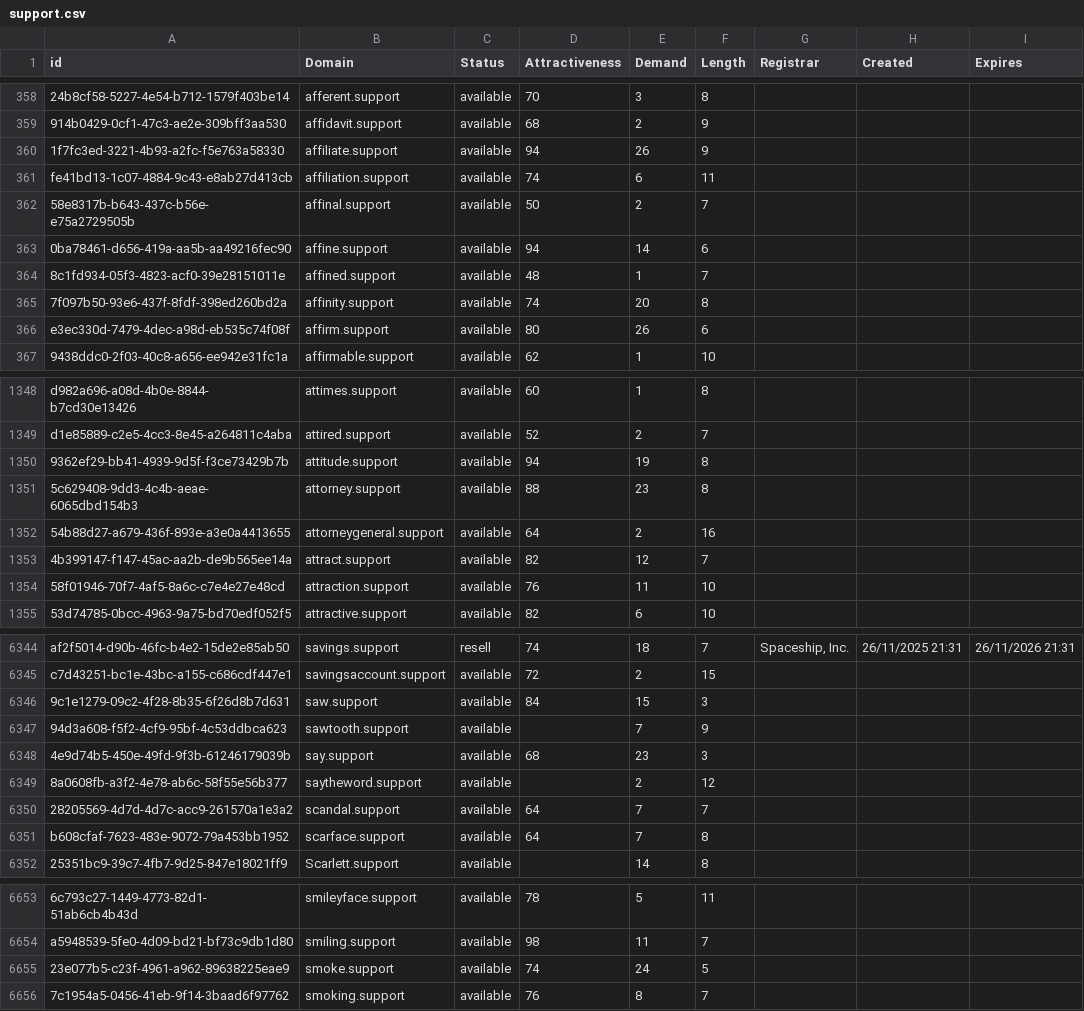
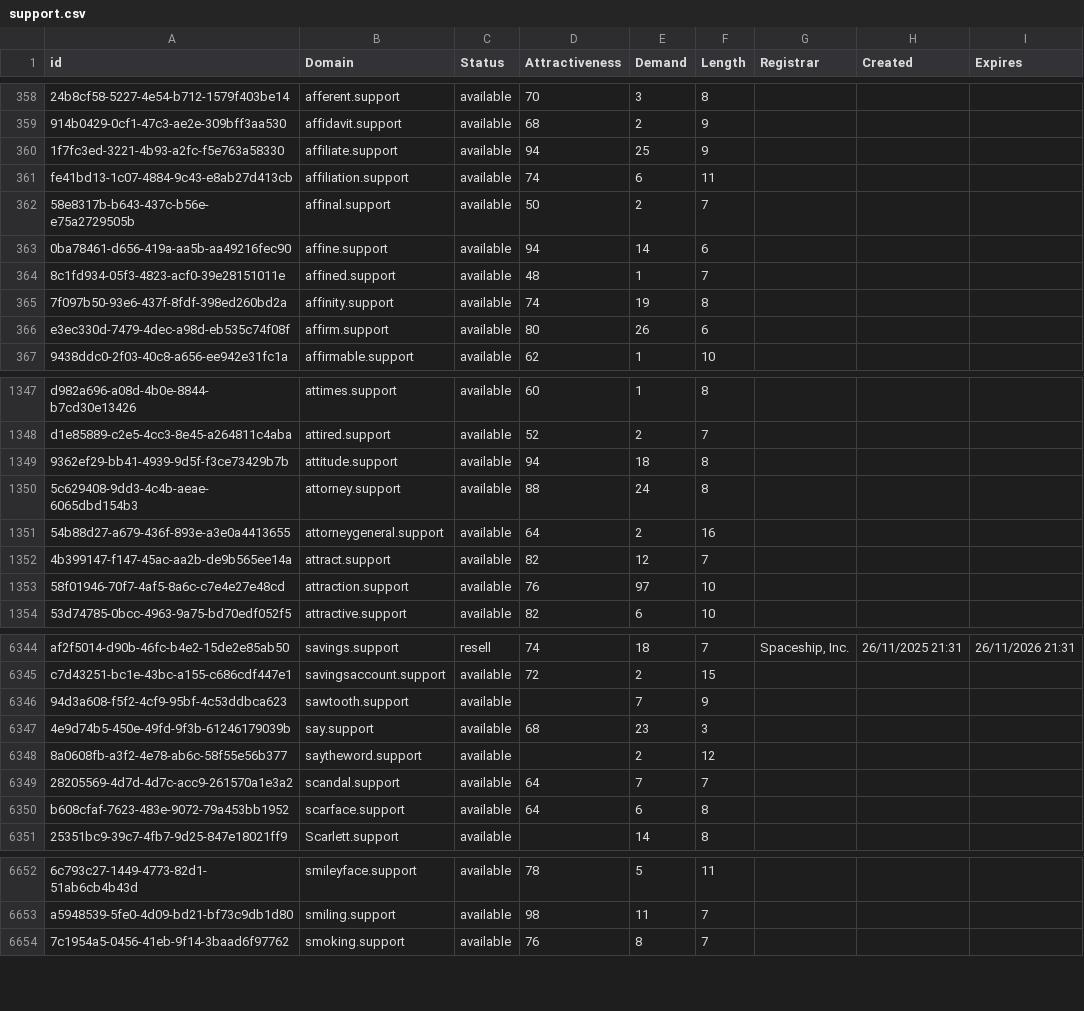
Before and after one commit to UniqueDomains/support-oneword-domains, a CSV file: support.csv, drawn as a sheet; only a part is shown, gaps mark what is left out; removed rows and columns are numbered as before the commit, all else as after; the diff covers the shown part only; the diff names each change by its address in the sheet, - before the commit and + after, or states it on an @@ line.

```diff
--- a/support.csv
+++ b/support.csv
-E360 (Demand): 26
+E360 (Demand): 25
-E365 (Demand): 20
+E365 (Demand): 19
-E1349 (Demand): 19
+E1349 (Demand): 18
-E1350 (Demand): 23
+E1350 (Demand): 24
-E1353 (Demand): 11
+E1353 (Demand): 97
-row 6346: 9c1e1279-09c2-4f28-8b35-6f26d8b7d631 | saw.support | available | 84 | 15 | 3
-E6350 (Demand): 7
+E6350 (Demand): 6
-row 6655: 23e077b5-c23f-4961-a962-89638225eae9 | smoke.support | available | 74 | 24 | 5
```
Also changed, not shown: 2 added rows, 2 removed rows and 148 edited cells elsewhere in this file, 2 other files.
